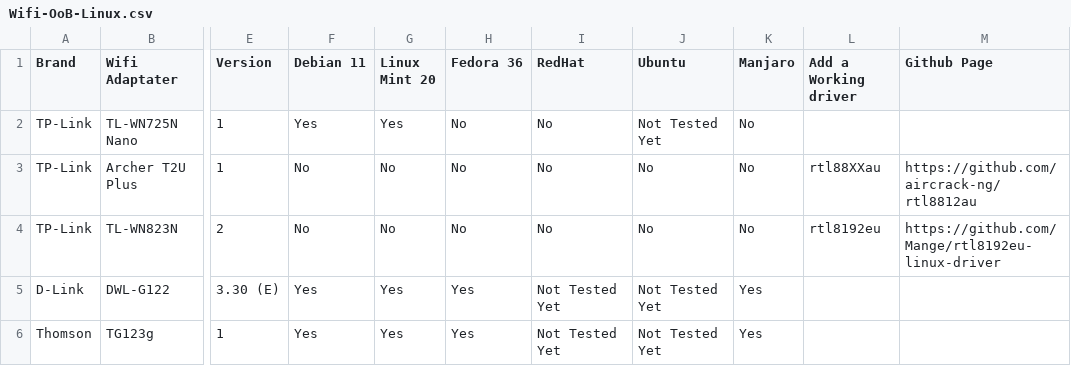
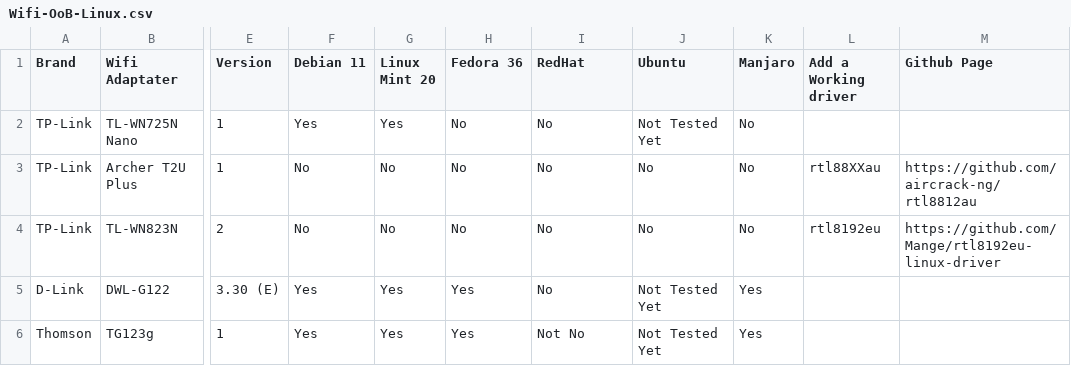
Before and after one commit to TuxStory/Working-OoB-Linux-Wifi, a CSV file: Wifi-OoB-Linux.csv, drawn as a sheet; only a part is shown, gaps mark what is left out; the diff names each change by its address in the sheet, - before the commit and + after, or states it on an @@ line.

Commit message:
Update Wifi-OoB-Linux.csv

```diff
--- a/Wifi-OoB-Linux.csv
+++ b/Wifi-OoB-Linux.csv
-I5 (RedHat): Not Tested Yet
+I5 (RedHat): No
-I6 (RedHat): Not Tested Yet
+I6 (RedHat): Not No
```
